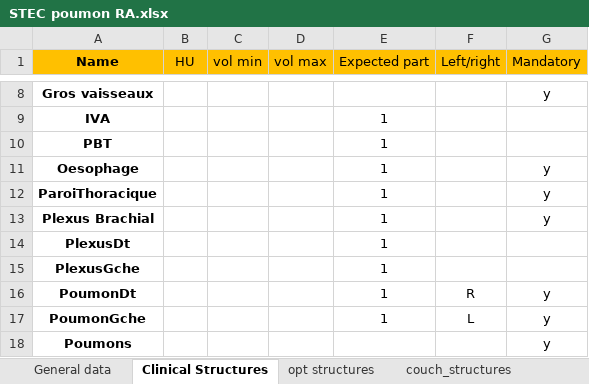
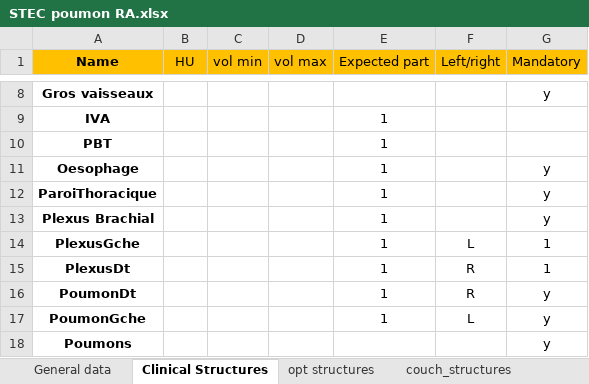
Before and after one commit to uhqd/PLANCHECK, an Excel workbook: Plancheck/check_protocol/STEC poumon RA.xlsx, sheet Clinical Structures, drawn as a sheet; only a part is shown, gaps mark what is left out; values as stored, in another font and other column widths than the file's, no borders; removed rows and columns are numbered as before the commit, all else as after; the diff names each change by its address in the sheet, - before the commit and + after, or states it on an @@ line.

```diff
--- a/Plancheck/check_protocol/STEC poumon RA.xlsx (sheet Clinical Structures)
+++ b/Plancheck/check_protocol/STEC poumon RA.xlsx (sheet Clinical Structures)
-row 14: PlexusDt |  |  |  | 1
-F14 (Left/right): (empty)
+F14 (Left/right): L
-G14 (Mandatory): (empty)
+G14 (Mandatory): 1
+row 15: PlexusDt |  |  |  | 1 | R | 1
```
Also changed, not shown: Plancheck/check_protocol/STEC poumon DCA.xlsx, Plancheck/check_protocol/paroi ganglions.xlsx, 1 other file.
